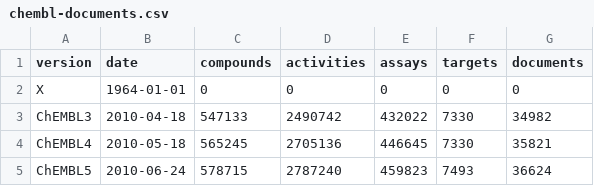
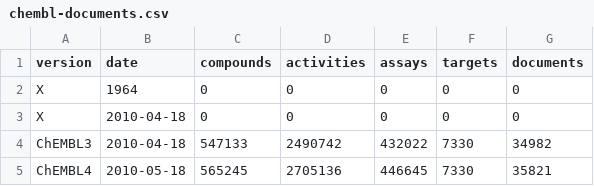
Before and after one commit to rociomer/data-sharing-perspective, a CSV file: data/chembl-documents.csv, drawn as a sheet; only a part is shown; the shorter side is filled out with more unchanged rows.

```diff
--- a/data/chembl-documents.csv
+++ b/data/chembl-documents.csv
@@ -1,3 +1,4 @@
 version, date, compounds, activities, assays, targets, documents
-X, 1964-01-01, 0, 0, 0, 0, 0
+X, 1964, 0, 0, 0, 0, 0
+X, 2010-04-18, 0, 0, 0, 0, 0
 ChEMBL3, 2010-04-18, 547133, 2490742, 432022, 7330, 34982
```
Also changed, not shown: data/pdb-entries.csv, data/pubchem-RNAi-assay-sources.csv, 7 other files.
